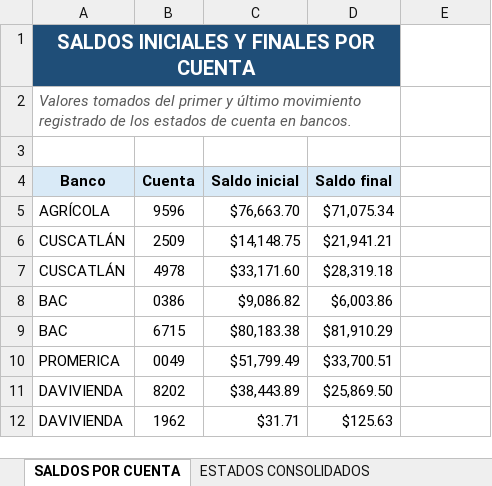
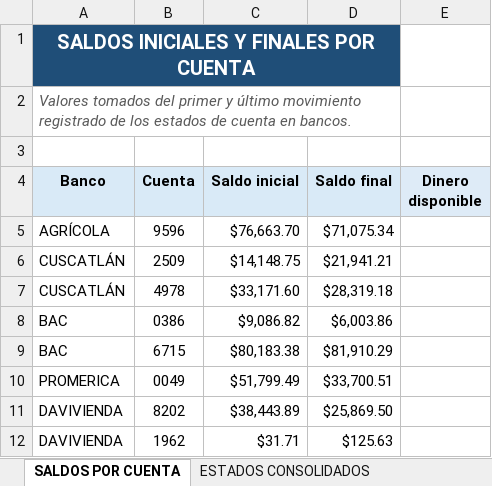
Before and after one commit to jgonzalez-2024374/excel-parser, an Excel workbook: templates/Consolidación Estados Financieros e Ingresos - Plantilla.xlsx, sheet SALDOS POR CUENTA, drawn as a sheet; values as stored, in another font and other column widths than the file's, no borders; table styles not drawn; the diff names each change by its address in the sheet, - before the commit and + after, or states it on an @@ line.

```diff
--- a/templates/Consolidación Estados Financieros e Ingresos - Plantilla.xlsx (sheet SALDOS POR CUENTA)
+++ b/templates/Consolidación Estados Financieros e Ingresos - Plantilla.xlsx (sheet SALDOS POR CUENTA)
-E4: (empty)
+E4: Dinero disponible
-E4 fill: none
+E4 fill: #DEEBF7
```
Also changed, not shown: sheet TABLERO CREDITOS, formulas that keep their value, charts or pictures, 1 other file.
